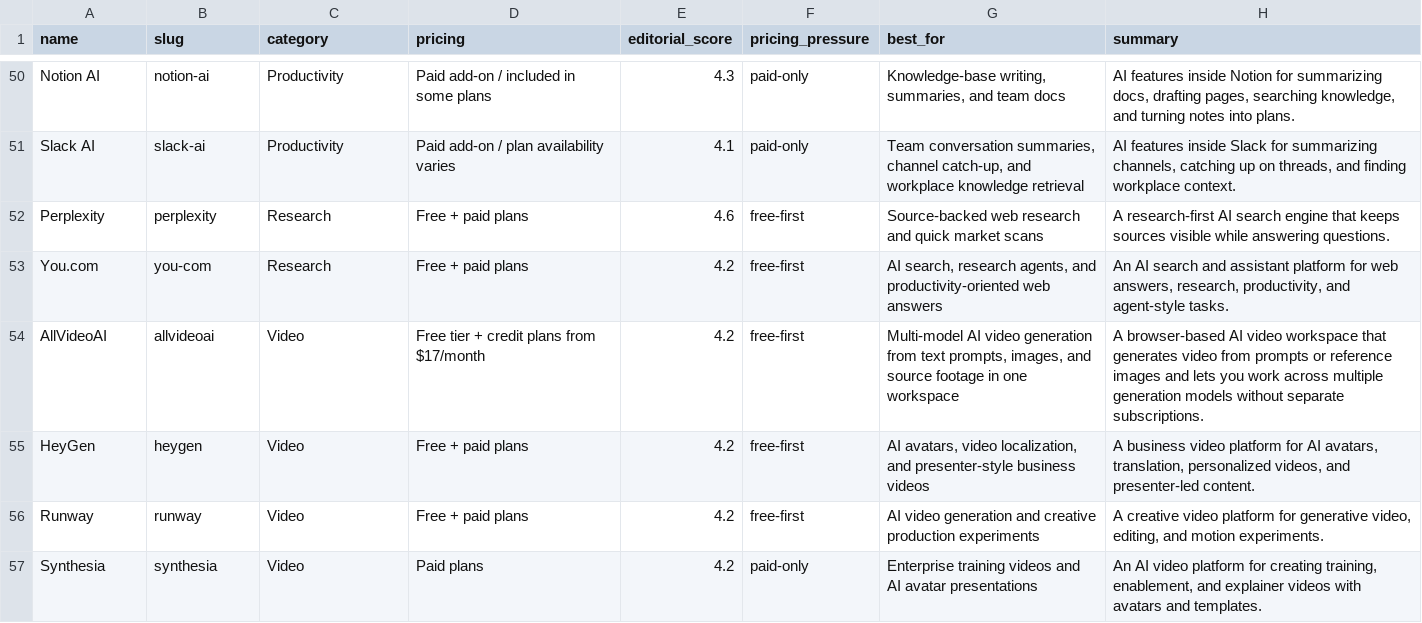
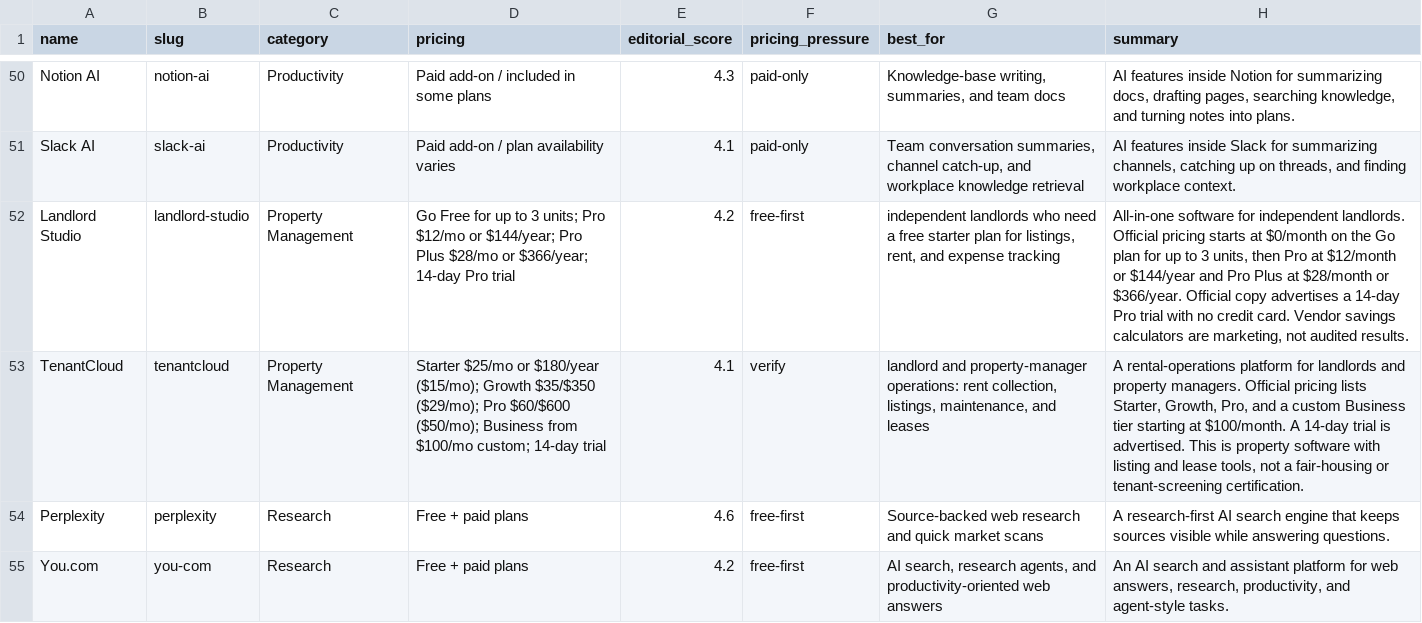
Before and after one commit to gzikry/aitoolsessentials, a CSV file: admin/whop-premium/files/premium-tool-decision-matrix-2026-10.csv, drawn as a sheet; only a part is shown, gaps mark what is left out; the shorter side is filled out with more unchanged rows.

Commit message:
Add property-manager tools and long-tail workflow pages

```diff
--- a/admin/whop-premium/files/premium-tool-decision-matrix-2026-10.csv
+++ b/admin/whop-premium/files/premium-tool-decision-matrix-2026-10.csv
@@ -51,2 +51,4 @@ Notion AI,notion-ai,Productivity,Paid add-on / included in some plans,4.3,paid-o
 Slack AI,slack-ai,Productivity,Paid add-on / plan availability varies,4.1,paid-only,"Team conversation summaries, channel catch-up, and workplace knowledge retrieval","AI features inside Slack for summarizing channels, catching up on threads, and finding workplace context."
+Landlord Studio,landlord-studio,Property Management,Go Free for up to 3 units; Pro $12/mo or $144/year; Pro Plus $28/mo or $366/year; 14-day Pro trial,4.2,free-first,"independent landlords who need a free starter plan for listings, rent, and expense tracking","All-in-one software for independent landlords. Official pricing starts at $0/month on the Go plan for up to 3 units, then Pro at $12/month or $144/year and Pro Plus at $28/month or $366/year. Official copy advertises a 14-day Pro trial with no credit card. Vendor savings calculators are marketing, not audited results."
+TenantCloud,tenantcloud,Property Management,Starter $25/mo or $180/year ($15/mo); Growth $35/$350 ($29/mo); Pro $60/$600 ($50/mo); Business from $100/mo custom; 14-day trial,4.1,verify,"landlord and property-manager operations: rent collection, listings, maintenance, and leases","A rental-operations platform for landlords and property managers. Official pricing lists Starter, Growth, Pro, and a custom Business tier starting at $100/month. A 14-day trial is advertised. This is property software with listing and lease tools, not a fair-housing or tenant-screening certification."
 Perplexity,perplexity,Research,Free + paid plans,4.6,free-first,Source-backed web research and quick market scans,A research-first AI search engine that keeps sources visible while answering questions.
```
Also changed, not shown: 49 other files.
